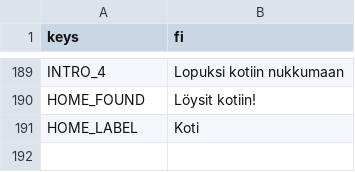
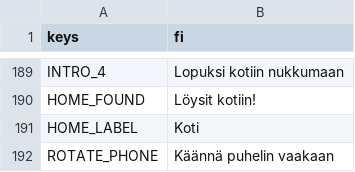
Before and after one commit to Ecculi/GoodMorningMoonshine, a CSV file: localization/strings.csv, drawn as a sheet; only a part is shown, gaps mark what is left out.

```diff
--- a/localization/strings.csv
+++ b/localization/strings.csv
@@ -191 +191,2 @@ HOME_FOUND,Löysit kotiin!
 HOME_LABEL,Koti
+ROTATE_PHONE,Käännä puhelin vaakaan
```
Also changed, not shown: 3 other files.
